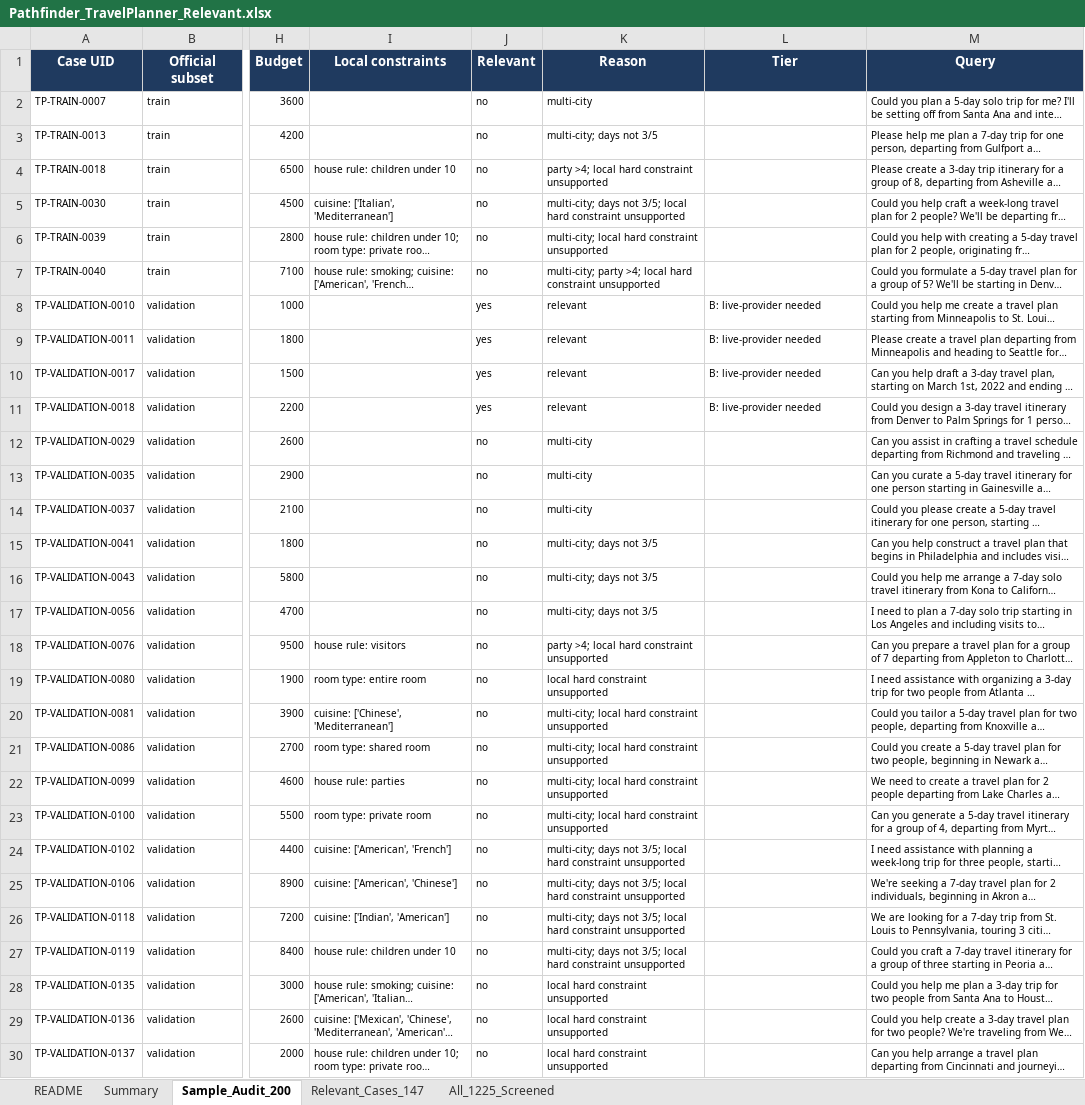
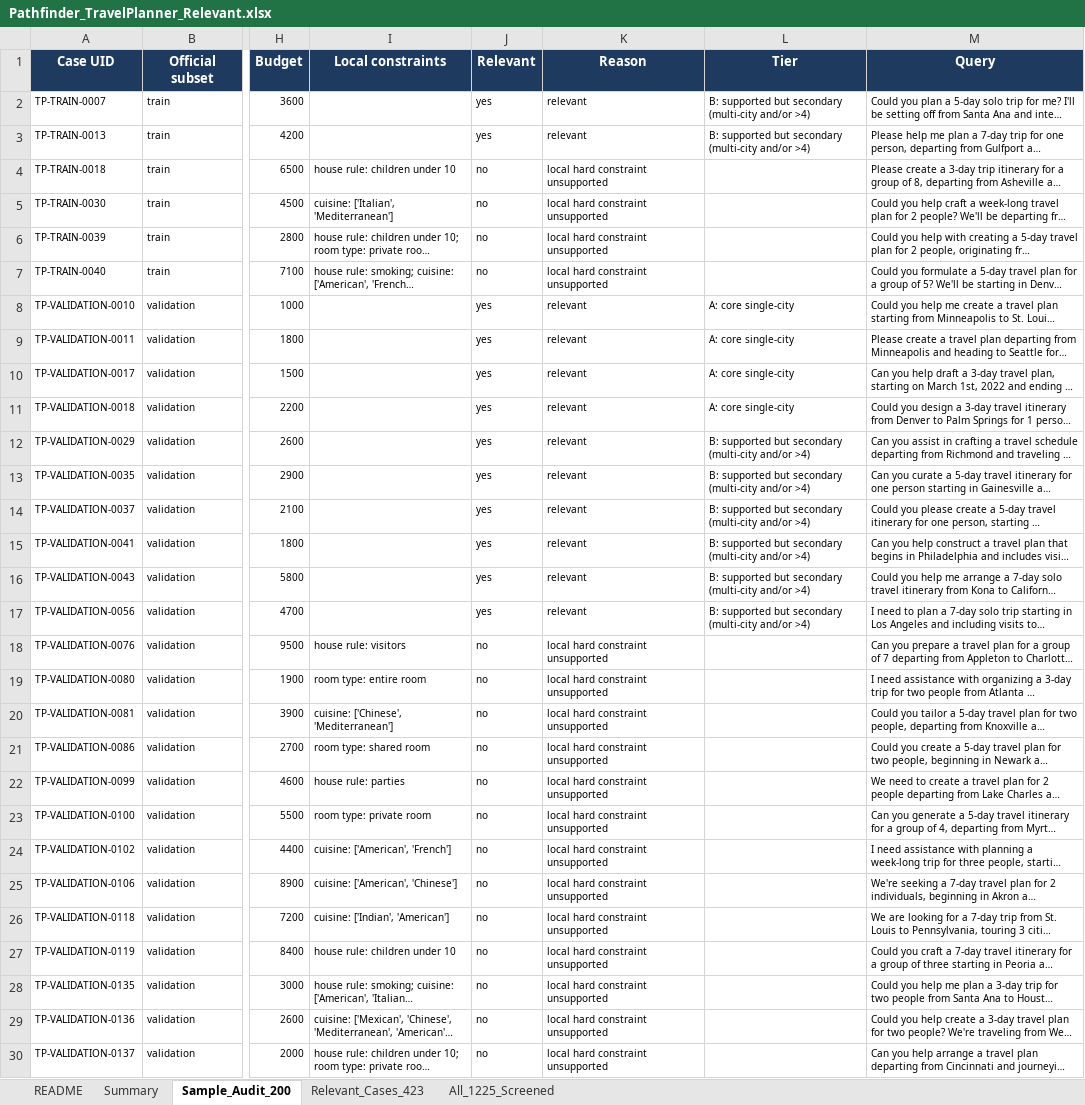
Before and after one commit to bryanch0430-web/Pathfinder, an Excel workbook: docs/report/Pathfinder_TravelPlanner_Relevant.xlsx, sheet Sample_Audit_200, drawn as a sheet; only a part is shown, gaps mark what is left out; long unchanged cells end in …; values as stored, in another font and other column widths than the file's, no borders; the diff covers the shown part only; the diff names each change by its address in the sheet, - before the commit and + after, or states it on an @@ line.

Commit message:
docs: include multi-city and larger-party scopes in the TravelPlanner shortlist

```diff
--- a/docs/report/Pathfinder_TravelPlanner_Relevant.xlsx (sheet Sample_Audit_200)
+++ b/docs/report/Pathfinder_TravelPlanner_Relevant.xlsx (sheet Sample_Audit_200)
-sheet tab: Relevant_Cases_147
+sheet tab: Relevant_Cases_423
-J2:J3 (Relevant): no
+J2:J3 (Relevant): yes
-K2 (Reason): multi-city
+K2 (Reason): relevant
-L2:L3 (Tier): (empty)
+L2:L3 (Tier): B: supported but secondary (multi-city and/or >4)
-K3 (Reason): multi-city; days not 3/5
+K3 (Reason): relevant
-K4 (Reason): party >4; local hard constraint unsupported
+K4 (Reason): local hard constraint unsupported
-K5 (Reason): multi-city; days not 3/5; local hard…
+K5 (Reason): local hard…
-K6 (Reason): multi-city; local hard constraint unsupported
+K6 (Reason): local hard constraint unsupported
-K7 (Reason): multi-city; party >4; local hard constraint unsupported
+K7 (Reason): local hard constraint unsupported
-L8:L11 (Tier): B: live-provider needed
+L8:L11 (Tier): A: core single-city
-J12:J17 (Relevant): no
+J12:J17 (Relevant): yes
-K12:K14 (Reason): multi-city
+K12:K14 (Reason): relevant
-L12:L17 (Tier): (empty)
+L12:L17 (Tier): B: supported but secondary (multi-city and/or >4)
-K15:K17 (Reason): multi-city; days not 3/5
+K15:K17 (Reason): relevant
-K18 (Reason): party >4; local hard constraint unsupported
+K18 (Reason): local hard constraint unsupported
-K20:K23 (Reason): multi-city; local hard constraint unsupported
+K20:K23 (Reason): local hard constraint unsupported
-K24:K27 (Reason): multi-city; days not 3/5; local hard…
+K24:K27 (Reason): local hard…
```
Also changed, not shown: 234 edited cells elsewhere in this sheet, sheet Relevant_Cases_423, sheet All_1225_Screened, sheet Summary, sheet README, 1 other file.
